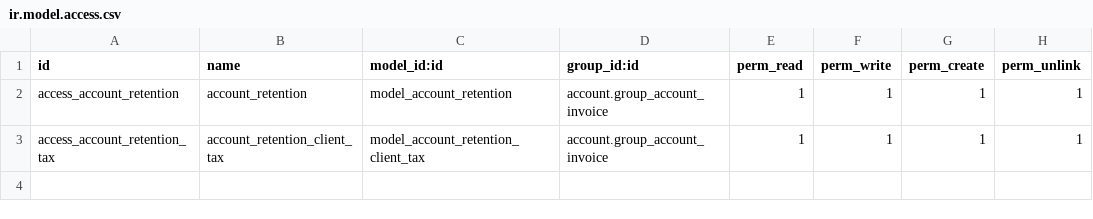
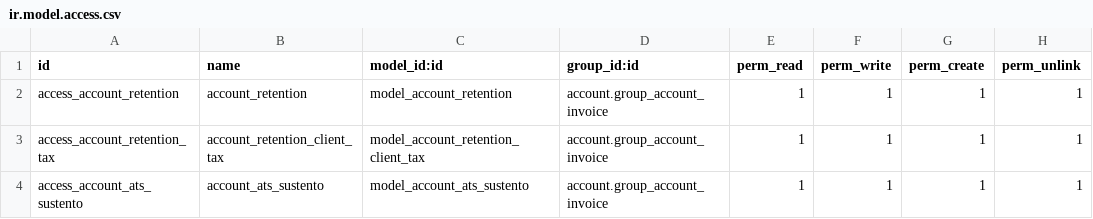
Before and after one commit to importadorawladimir/odoo14-1, a CSV file: ek_l10n_ec_withdrawing/security/ir.model.access.csv, drawn as a sheet; the diff names each change by its address in the sheet, - before the commit and + after, or states it on an @@ line.

```diff
--- a/ek_l10n_ec_withdrawing/security/ir.model.access.csv
+++ b/ek_l10n_ec_withdrawing/security/ir.model.access.csv
+row 4: access_account_ats_sustento | account_ats_sustento | model_account_ats_sustento | account.group_account_invoice | 1 | 1 | 1 | 1
```
Also changed, not shown: 12 other files.
